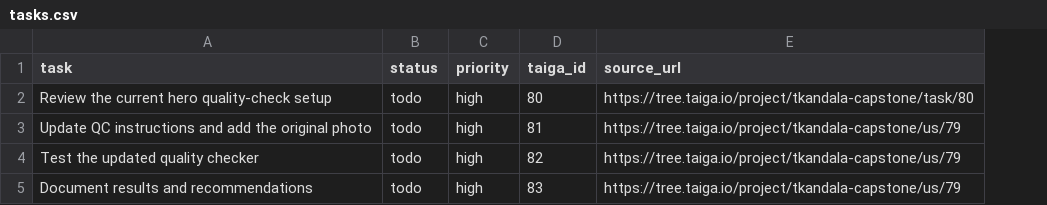
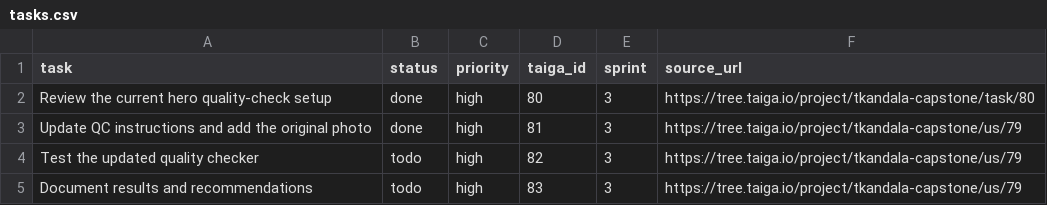
Before and after one commit to YB-Yottabyte/capstone-git-practice, a CSV file: tasks.csv, drawn as a sheet; the diff names each change by its address in the sheet, - before the commit and + after, or states it on an @@ line.

Commit message:
Show Sprint 3 and mark tasks 80 and 81 complete

```diff
--- a/tasks.csv
+++ b/tasks.csv
+column E (sprint), rows 2-5: all 3
-B2:B3 (status): todo
+B2:B3 (status): done
```
Also changed, not shown: 2 other files.
